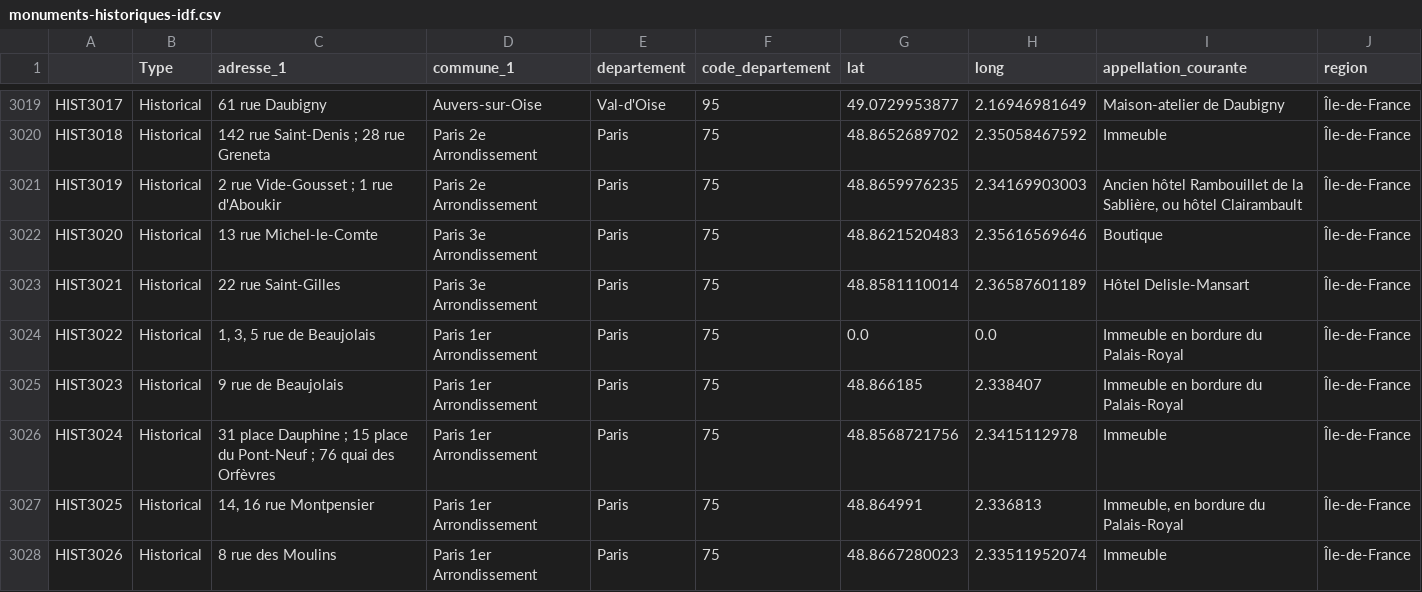
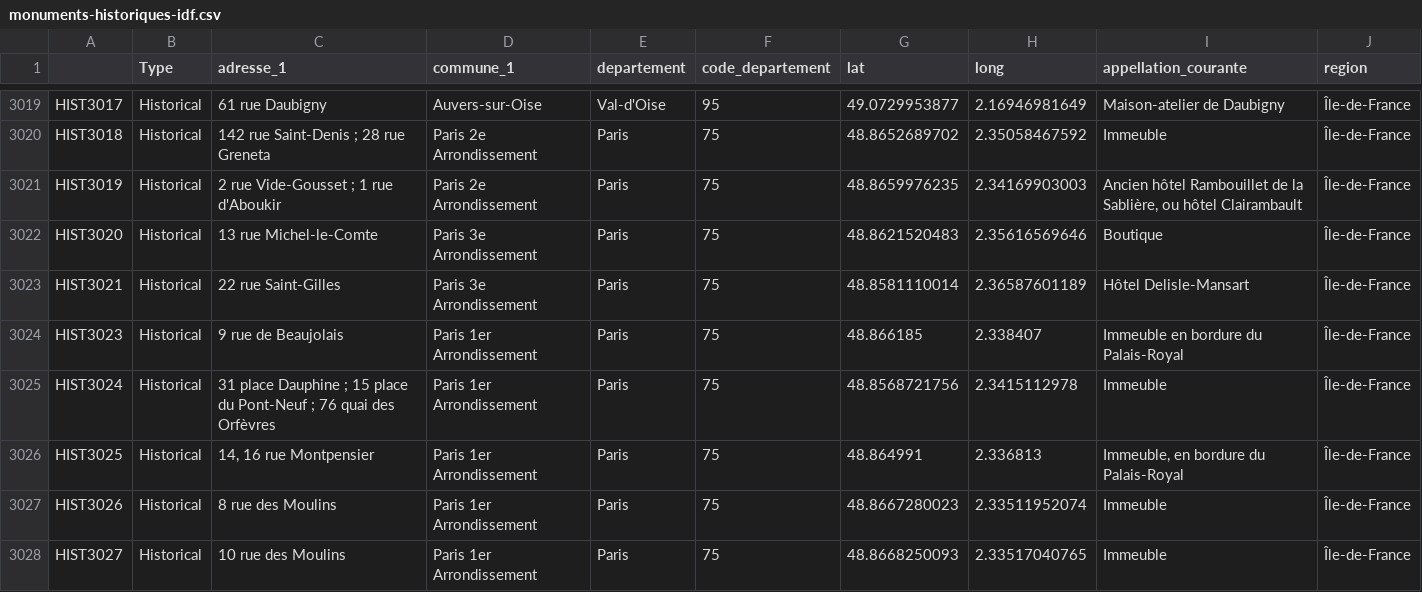
Before and after one commit to AntoineBlanot/POI_Travelers, a CSV file: data/csv/monuments-historiques-idf.csv, drawn as a sheet; only a part is shown, gaps mark what is left out; the shorter side is filled out with more unchanged rows; the diff names each change by its address in the sheet, - before the commit and + after, or states it on an @@ line.

```diff
--- a/data/csv/monuments-historiques-idf.csv
+++ b/data/csv/monuments-historiques-idf.csv
-row 3024: HIST3022 | Historical | 1, 3, 5 rue de Beaujolais | Paris 1er Arrondissement | Paris | 75 | 0.0 | 0.0 | Immeuble en bordure du Palais-Royal | Île-de-France
```
Also changed, not shown: 5 other files.
